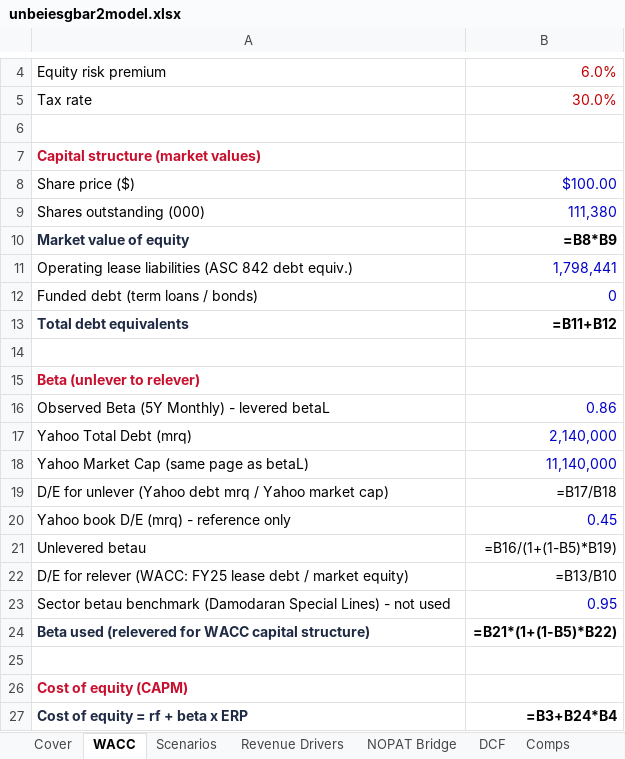
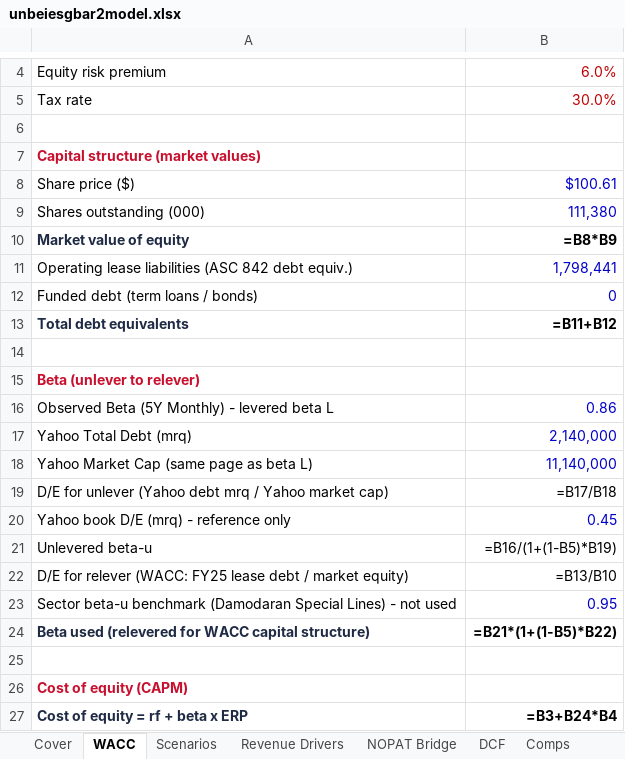
Before and after one commit to vengeanceaiUSC/RM, an Excel workbook: LULU/unbeiesgbar2model.xlsx, sheet WACC, drawn as a sheet; only a part is shown, gaps mark what is left out; values as stored, in another font and other column widths than the file's, no borders; formulas without a stored value are shown as written; the diff names each change by its address in the sheet, - before the commit and + after, or states it on an @@ line.

```diff
--- a/LULU/unbeiesgbar2model.xlsx (sheet WACC)
+++ b/LULU/unbeiesgbar2model.xlsx (sheet WACC)
-B8: $100.00
+B8: $100.61
-A16: Observed Beta (5Y Monthly) - levered betaL
+A16: Observed Beta (5Y Monthly) - levered beta L
-A18: Yahoo Market Cap (same page as betaL)
+A18: Yahoo Market Cap (same page as beta L)
-A21: Unlevered betau
+A21: Unlevered beta-u
-A23: Sector betau benchmark (Damodaran…
+A23: Sector beta-u benchmark (Damodaran…
```
Also changed, not shown: sheet DCF, sheet Comps, sheet Cover, sheet NOPAT Bridge, sheet Revenue Drivers, LULU/unbeiesgbar_final.xlsx, 3 other files.
